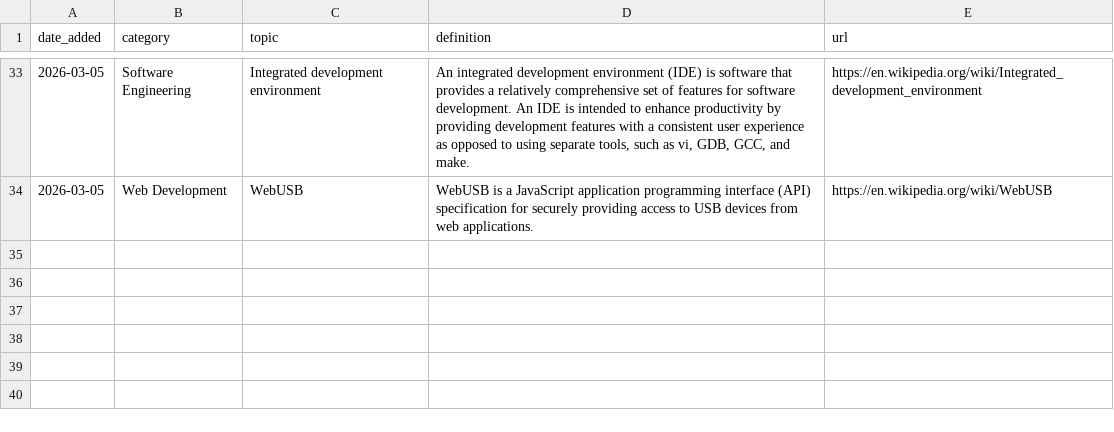
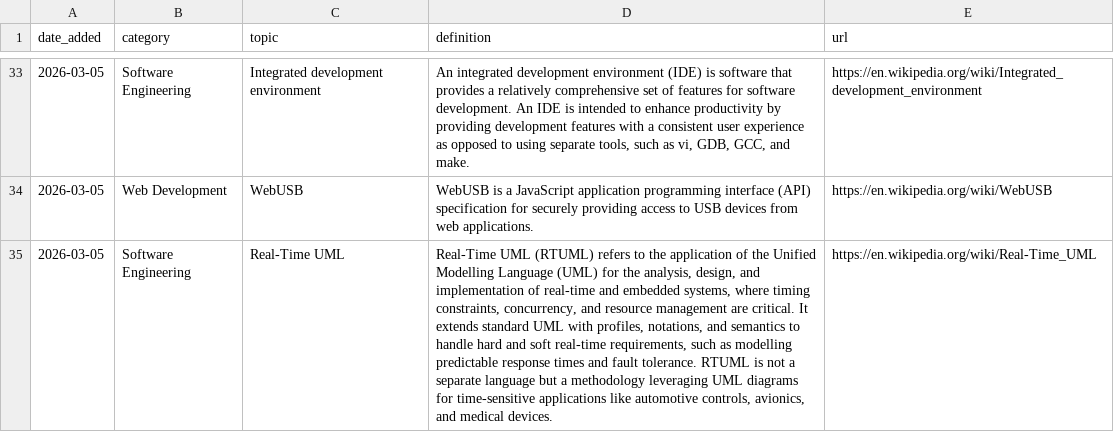
Before and after one commit to Jeffin03/DevDigest, a CSV file: CS_Glossary.csv, drawn as a sheet; only a part is shown, gaps mark what is left out; the diff names each change by its address in the sheet, - before the commit and + after, or states it on an @@ line.

```diff
--- a/CS_Glossary.csv
+++ b/CS_Glossary.csv
+row 35: 2026-03-05 | Software Engineering | Real-Time UML | Real-Time UML (RTUML) refers to the application of the Unified Modelling Language (UML) for the analysis, design, and implementation of real-time and embedded systems, where timing constraints, concurrency, and resource management are critical. It extends standard UML with profiles, notations, and semantics to handle hard and soft real-time requirements, such as modelling predictable response times and fault tolerance. RTUML is not a separate language but a methodology leveraging UML diagrams for time-sensitive applications like automotive controls, avionics, and medical devices. | https://en.wikipedia.org/wiki/Real-Time_UML
```
